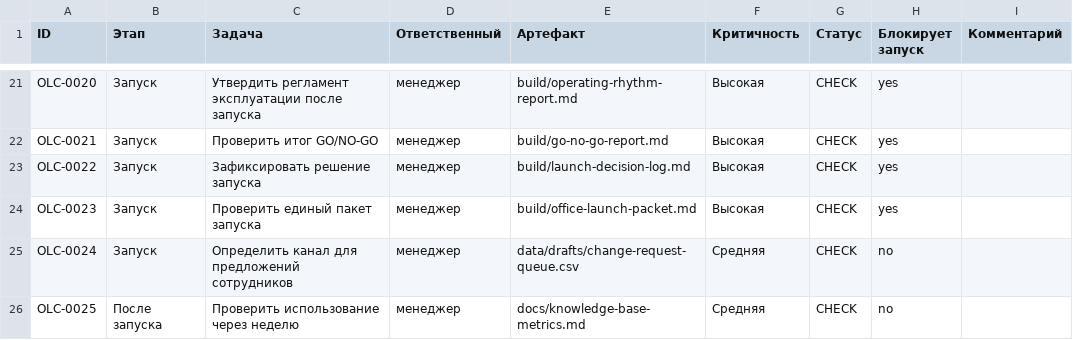
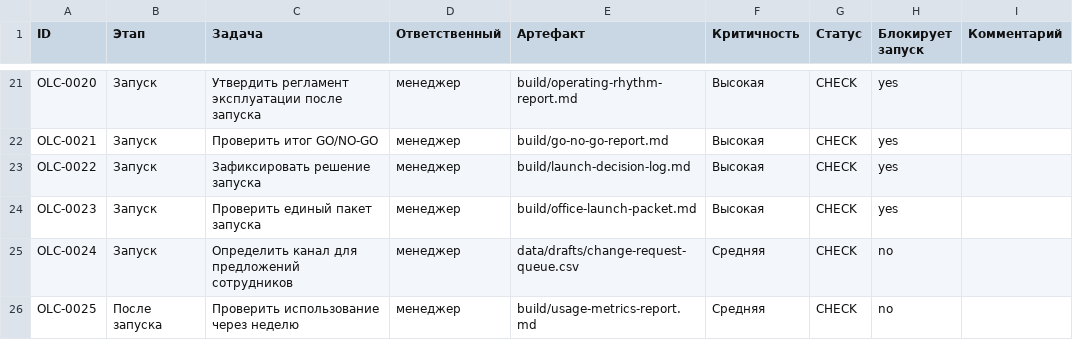
Before and after one commit to deputat36/baza, a CSV file: data/drafts/office-launch-checklist.csv, drawn as a sheet; only a part is shown, gaps mark what is left out.

Commit message:
Use usage metrics in post launch checklist

```diff
--- a/data/drafts/office-launch-checklist.csv
+++ b/data/drafts/office-launch-checklist.csv
@@ -25,2 +25,2 @@ OLC-0023,Запуск,Проверить единый пакет запуска,
 OLC-0024,Запуск,Определить канал для предложений сотрудников,менеджер,data/drafts/change-request-queue.csv,Средняя,CHECK,no,
-OLC-0025,После запуска,Проверить использование через неделю,менеджер,docs/knowledge-base-metrics.md,Средняя,CHECK,no,
+OLC-0025,После запуска,Проверить использование через неделю,менеджер,build/usage-metrics-report.md,Средняя,CHECK,no,
```
